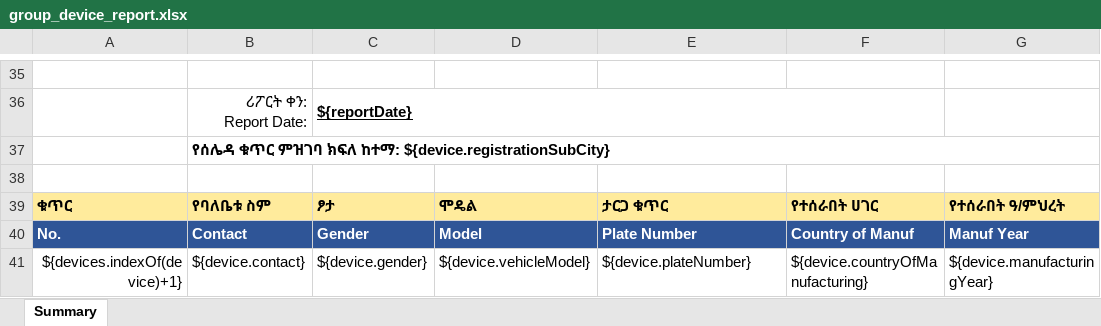
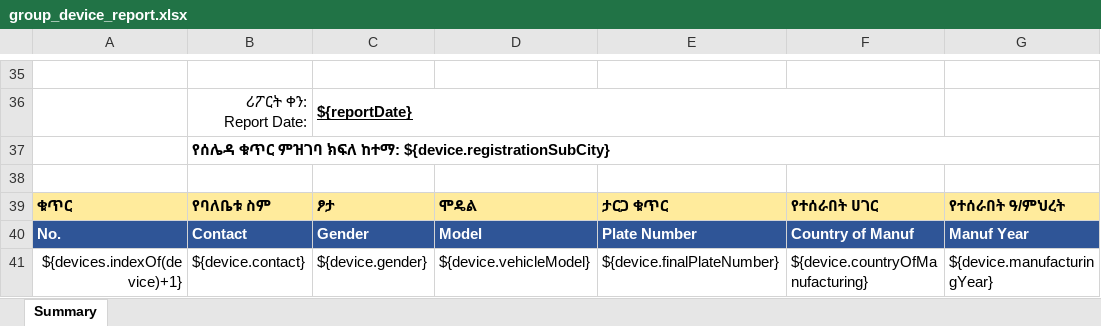
Before and after one commit to sundus-y/traccar, an Excel workbook: templates/export/group_device_report.xlsx, sheet Summary, drawn as a sheet; only a part is shown, gaps mark what is left out; values as stored, in another font and other column widths than the file's, no borders; charts and pictures not drawn; the diff names each change by its address in the sheet, - before the commit and + after, or states it on an @@ line.

Commit message:
Show new plate number on reports

```diff
--- a/templates/export/group_device_report.xlsx (sheet Summary)
+++ b/templates/export/group_device_report.xlsx (sheet Summary)
-E41: ${device.plateNumber}
+E41: ${device.finalPlateNumber}
```
Also changed, not shown: templates/export/individual_device_report.xlsx, 1 other file.
